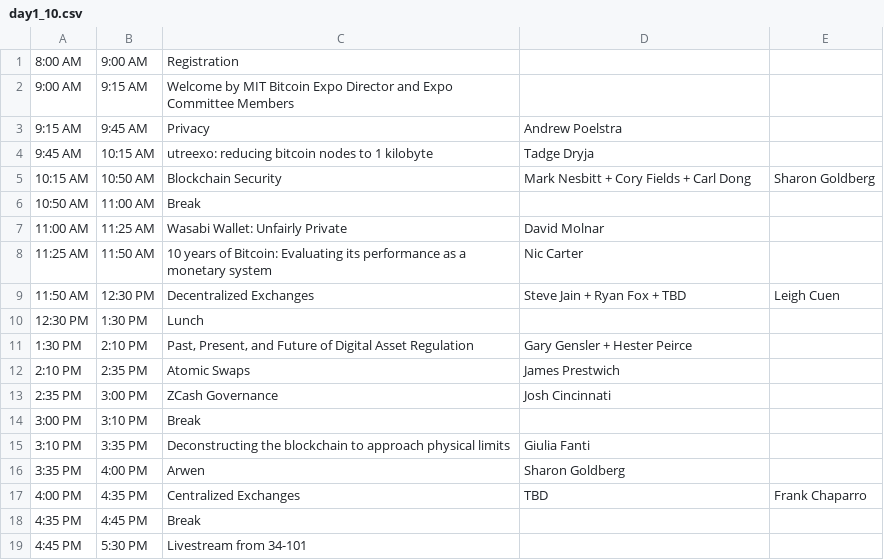
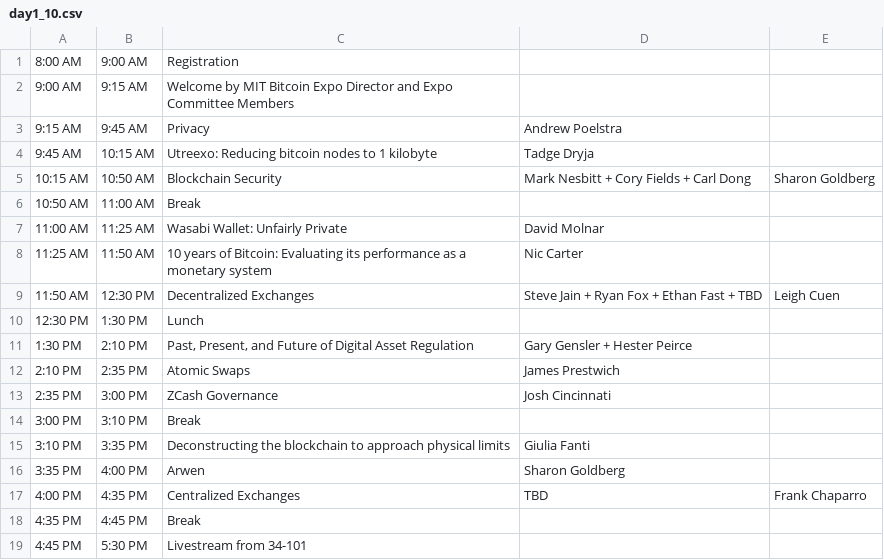
Before and after one commit to mitbtcclub/mitbtcexpo, a CSV file: source/day1_10.csv, drawn as a sheet.

```diff
--- a/source/day1_10.csv
+++ b/source/day1_10.csv
@@ -3,3 +3,3 @@
 9:15 AM,9:45 AM,Privacy,Andrew Poelstra,
-9:45 AM,10:15 AM,utreexo: reducing bitcoin nodes to 1 kilobyte,Tadge Dryja,
+9:45 AM,10:15 AM,Utreexo: Reducing bitcoin nodes to 1 kilobyte,Tadge Dryja,
 10:15 AM,10:50 AM,Blockchain Security,Mark Nesbitt + Cory Fields + Carl Dong,Sharon Goldberg
@@ -8,3 +8,3 @@
 11:25 AM,11:50 AM,10 years of Bitcoin: Evaluating its performance as a monetary system,Nic Carter,
-11:50 AM,12:30 PM,Decentralized Exchanges,Steve Jain + Ryan Fox + TBD,Leigh Cuen
+11:50 AM,12:30 PM,Decentralized Exchanges,Steve Jain + Ryan Fox + Ethan Fast + TBD,Leigh Cuen
 12:30 PM,1:30 PM,Lunch,,
```
Also changed, not shown: source/day1_34.csv, source/day2_10.csv, 11 other files.
